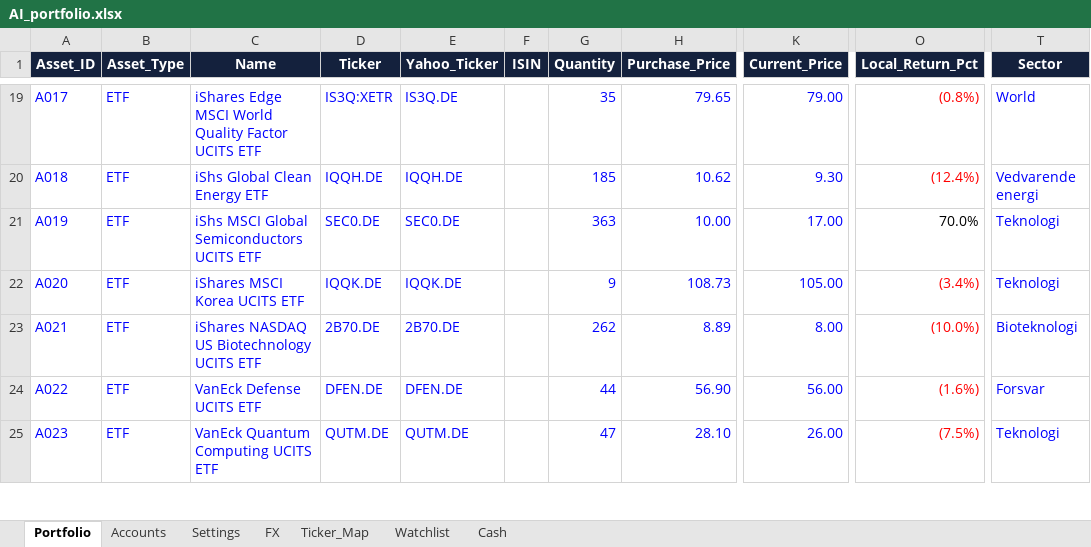
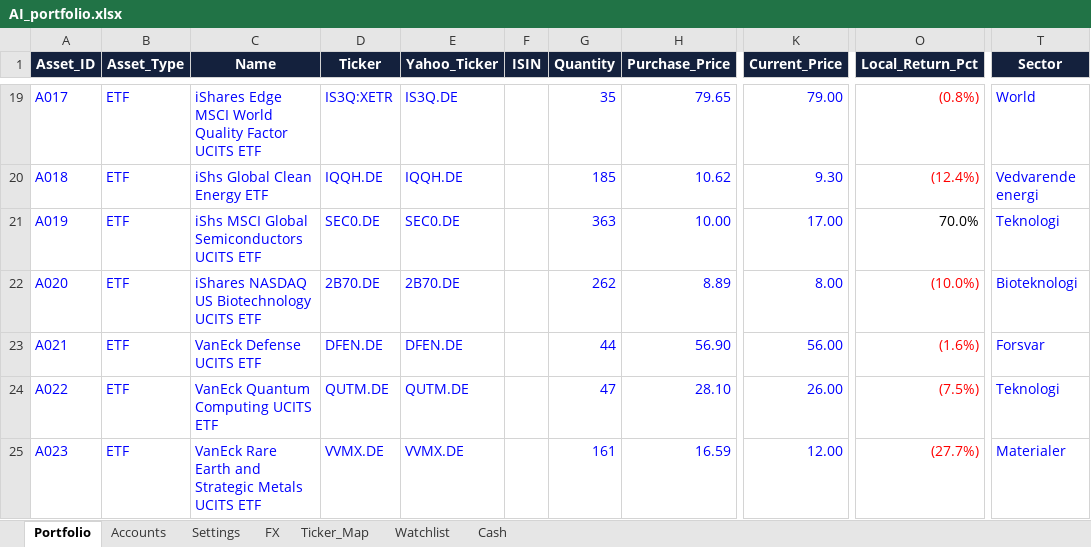
Before and after one commit to tonnirasmussen70/Investment-OS, an Excel workbook: data/AI_portfolio.xlsx, sheet Portfolio, drawn as a sheet; only a part is shown, gaps mark what is left out; values as stored, in another font and other column widths than the file's, no borders; conditional formats and table styles not drawn; the diff covers the shown part only; the diff names each change by its address in the sheet, - before the commit and + after, or states it on an @@ line.

Commit message:
Add files via upload

```diff
--- a/data/AI_portfolio.xlsx (sheet Portfolio)
+++ b/data/AI_portfolio.xlsx (sheet Portfolio)
-C22 (Name): iShares MSCI Korea UCITS ETF
+C22 (Name): iShares NASDAQ US Biotechnology UCITS ETF
-D22 (Ticker): IQQK.DE
+D22 (Ticker): 2B70.DE
-E22 (Yahoo_Ticker): IQQK.DE
+E22 (Yahoo_Ticker): 2B70.DE
-G22 (Quantity): 9
+G22 (Quantity): 262
-H22 (Purchase_Price): 108.73
+H22 (Purchase_Price): 8.89
-K22 (Current_Price): 105.00
+K22 (Current_Price): 8.00
-O22 (Local_Return_Pct): (3.4%)
+O22 (Local_Return_Pct): (10.0%)
-T22 (Sector): Teknologi
+T22 (Sector): Bioteknologi
-C23 (Name): iShares NASDAQ US Biotechnology UCITS ETF
+C23 (Name): VanEck Defense UCITS ETF
-D23 (Ticker): 2B70.DE
+D23 (Ticker): DFEN.DE
-E23 (Yahoo_Ticker): 2B70.DE
+E23 (Yahoo_Ticker): DFEN.DE
-G23 (Quantity): 262
+G23 (Quantity): 44
-H23 (Purchase_Price): 8.89
+H23 (Purchase_Price): 56.90
-K23 (Current_Price): 8.00
+K23 (Current_Price): 56.00
-O23 (Local_Return_Pct): (10.0%)
+O23 (Local_Return_Pct): (1.6%)
-T23 (Sector): Bioteknologi
+T23 (Sector): Forsvar
-C24 (Name): VanEck Defense UCITS ETF
+C24 (Name): VanEck Quantum Computing UCITS ETF
-D24 (Ticker): DFEN.DE
+D24 (Ticker): QUTM.DE
-E24 (Yahoo_Ticker): DFEN.DE
+E24 (Yahoo_Ticker): QUTM.DE
-G24 (Quantity): 44
+G24 (Quantity): 47
-H24 (Purchase_Price): 56.90
+H24 (Purchase_Price): 28.10
-K24 (Current_Price): 56.00
+K24 (Current_Price): 26.00
-O24 (Local_Return_Pct): (1.6%)
+O24 (Local_Return_Pct): (7.5%)
-T24 (Sector): Forsvar
+T24 (Sector): Teknologi
-C25 (Name): VanEck Quantum Computing UCITS ETF
+C25 (Name): VanEck Rare Earth and Strategic Metals UCITS ETF
-D25 (Ticker): QUTM.DE
+D25 (Ticker): VVMX.DE
-E25 (Yahoo_Ticker): QUTM.DE
+E25 (Yahoo_Ticker): VVMX.DE
-G25 (Quantity): 47
+G25 (Quantity): 161
-H25 (Purchase_Price): 28.10
+H25 (Purchase_Price): 16.59
-K25 (Current_Price): 26.00
+K25 (Current_Price): 12.00
-O25 (Local_Return_Pct): (7.5%)
+O25 (Local_Return_Pct): (27.7%)
-T25 (Sector): Teknologi
+T25 (Sector): Materialer
```
Also changed, not shown: 1 removed row, 41 edited cells and cell formats elsewhere in this sheet, sheet Ticker_Map, sheet Cash, formulas that keep their value.
